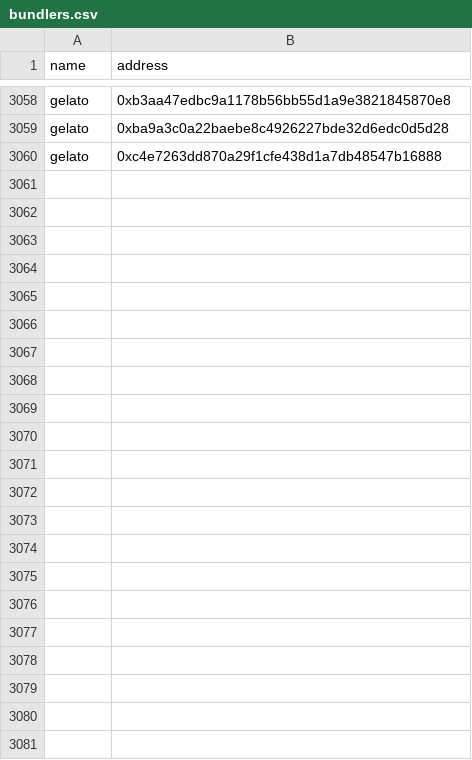
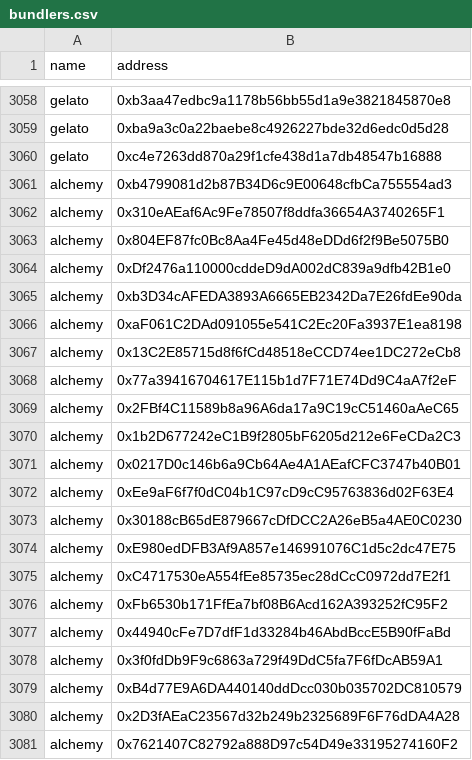
Before and after one commit to pimlicolabs/4337-stats, a CSV file: data/bundlers.csv, drawn as a sheet; only a part is shown, gaps mark what is left out; the diff names each change by its address in the sheet, - before the commit and + after, or states it on an @@ line.

Commit message:
Update Alchemy bundlers on Worldchain

```diff
--- a/data/bundlers.csv
+++ b/data/bundlers.csv
+row 3061: alchemy | 0xb4799081d2b87B34D6c9E00648cfbCa755554ad3
+row 3062: alchemy | 0x310eAEaf6Ac9Fe78507f8ddfa36654A3740265F1
+row 3063: alchemy | 0x804EF87fc0Bc8Aa4Fe45d48eDDd6f2f9Be5075B0
+row 3064: alchemy | 0xDf2476a110000cddeD9dA002dC839a9dfb42B1e0
+row 3065: alchemy | 0xb3D34cAFEDA3893A6665EB2342Da7E26fdEe90da
+row 3066: alchemy | 0xaF061C2DAd091055e541C2Ec20Fa3937E1ea8198
+row 3067: alchemy | 0x13C2E85715d8f6fCd48518eCCD74ee1DC272eCb8
+row 3068: alchemy | 0x77a39416704617E115b1d7F71E74Dd9C4aA7f2eF
+row 3069: alchemy | 0x2FBf4C11589b8a96A6da17a9C19cC51460aAeC65
+row 3070: alchemy | 0x1b2D677242eC1B9f2805bF6205d212e6FeCDa2C3
+row 3071: alchemy | 0x0217D0c146b6a9Cb64Ae4A1AEafCFC3747b40B01
+row 3072: alchemy | 0xEe9aF6f7f0dC04b1C97cD9cC95763836d02F63E4
+row 3073: alchemy | 0x30188cB65dE879667cDfDCC2A26eB5a4AE0C0230
+row 3074: alchemy | 0xE980edDFB3Af9A857e146991076C1d5c2dc47E75
+row 3075: alchemy | 0xC4717530eA554fEe85735ec28dCcC0972dd7E2f1
+row 3076: alchemy | 0xFb6530b171FfEa7bf08B6Acd162A393252fC95F2
+row 3077: alchemy | 0x44940cFe7D7dfF1d33284b46AbdBccE5B90fFaBd
+row 3078: alchemy | 0x3f0fdDb9F9c6863a729f49DdC5fa7F6fDcAB59A1
+row 3079: alchemy | 0xB4d77E9A6DA440140ddDcc030b035702DC810579
+row 3080: alchemy | 0x2D3fAEaC23567d32b249b2325689F6F76dDA4A28
+row 3081: alchemy | 0x7621407C82792a888D97c54D49e33195274160F2
```
